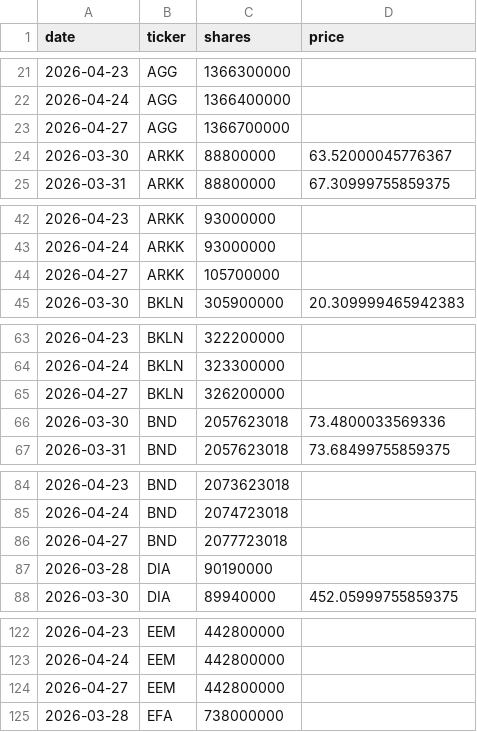
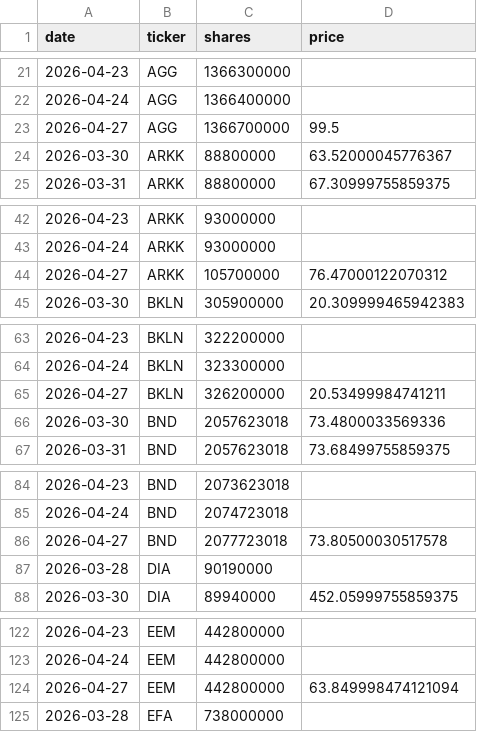
Before and after one commit to isaergun/etf-flows-data, a CSV file: data/etf_shares.csv, drawn as a sheet; only a part is shown, gaps mark what is left out; the diff covers the shown part only.

```diff
--- a/data/etf_shares.csv
+++ b/data/etf_shares.csv
@@ -22,3 +22,3 @@ date,ticker,shares,price
 2026-04-24,AGG,1366400000,
-2026-04-27,AGG,1366700000,
+2026-04-27,AGG,1366700000,99.5
 2026-03-30,ARKK,88800000,63.52000045776367
@@ -43,3 +43,3 @@ date,ticker,shares,price
 2026-04-24,ARKK,93000000,
-2026-04-27,ARKK,105700000,
+2026-04-27,ARKK,105700000,76.47000122070312
 2026-03-30,BKLN,305900000,20.309999465942383
@@ -64,3 +64,3 @@ date,ticker,shares,price
 2026-04-24,BKLN,323300000,
-2026-04-27,BKLN,326200000,
+2026-04-27,BKLN,326200000,20.53499984741211
 2026-03-30,BND,2057623018,73.4800033569336
@@ -85,3 +85,3 @@ date,ticker,shares,price
 2026-04-24,BND,2074723018,
-2026-04-27,BND,2077723018,
+2026-04-27,BND,2077723018,73.80500030517578
 2026-03-28,DIA,90190000,
@@ -123,3 +123,3 @@ date,ticker,shares,price
 2026-04-24,EEM,442800000,
-2026-04-27,EEM,442800000,
+2026-04-27,EEM,442800000,63.849998474121094
 2026-03-28,EFA,738000000,
```
Also changed, not shown: 28 edited cells elsewhere in this file, data/etf_aum.csv, data/etf_flows.csv.
